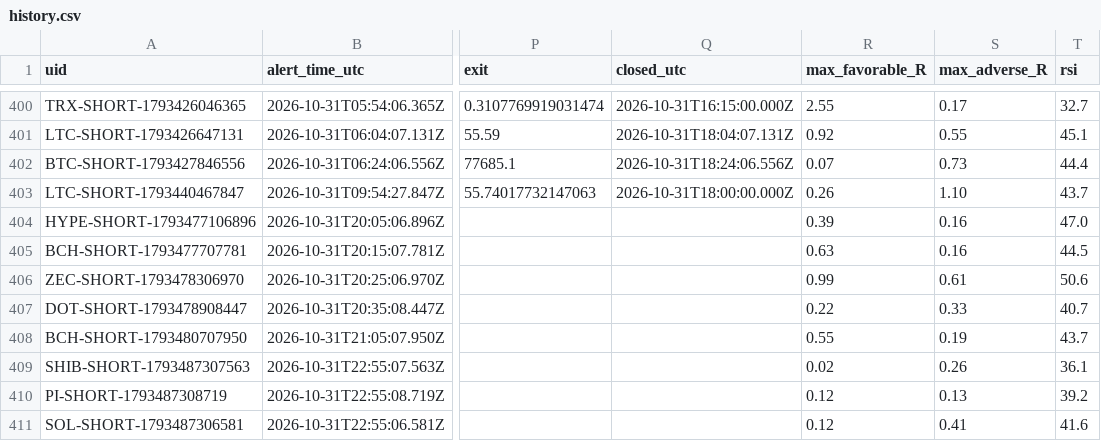
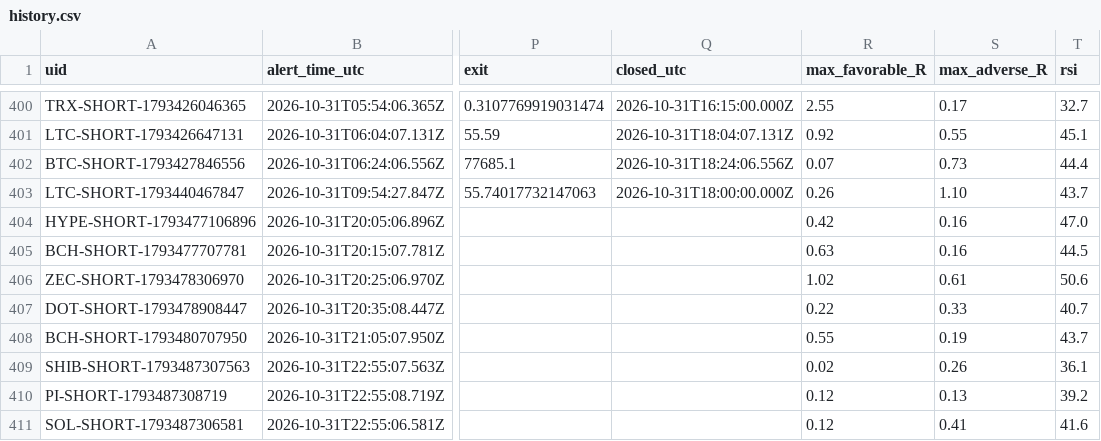
Before and after one commit to dan-spe06/surge-radar, a CSV file: data/history.csv, drawn as a sheet; only a part is shown, gaps mark what is left out; the diff names each change by its address in the sheet, - before the commit and + after, or states it on an @@ line.

```diff
--- a/data/history.csv
+++ b/data/history.csv
-R404 (max_favorable_R): 0.39
+R404 (max_favorable_R): 0.42
-R406 (max_favorable_R): 0.99
+R406 (max_favorable_R): 1.02
```
Also changed, not shown: 3 other files.
